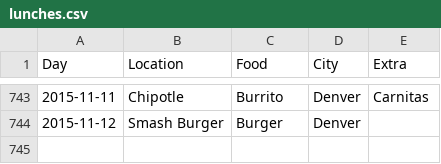
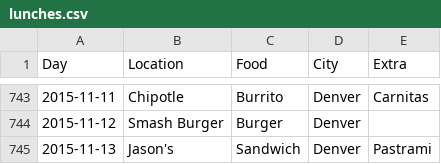
Before and after one commit to terrbearCodes/data, a CSV file: lunches.csv, drawn as a sheet; only a part is shown, gaps mark what is left out; the diff names each change by its address in the sheet, - before the commit and + after, or states it on an @@ line.

Commit message:
Update lunches.csv

```diff
--- a/lunches.csv
+++ b/lunches.csv
+row 745: 2015-11-13 | Jason's | Sandwich | Denver | Pastrami
```
